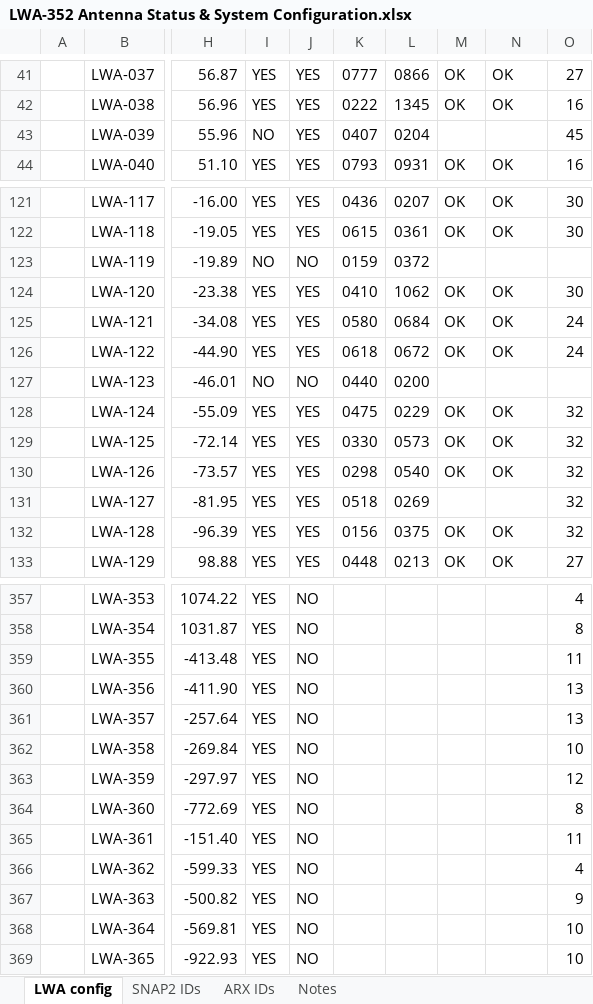
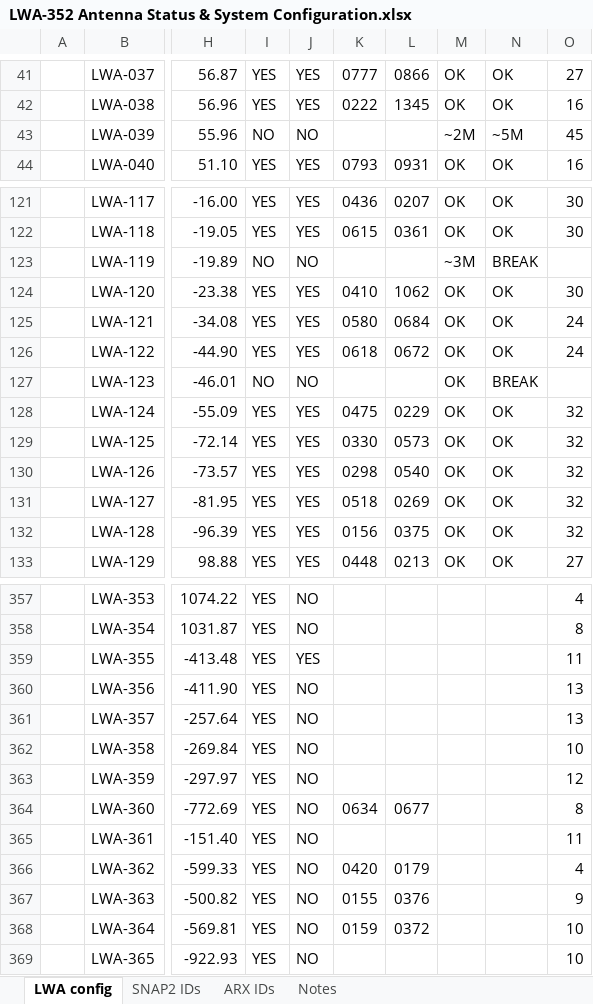
Before and after one commit to ovro-lwa/lwa-cfg, an Excel workbook: LWA-352 Antenna Status & System Configuration.xlsx, sheet LWA config, drawn as a sheet; only a part is shown, gaps mark what is left out; values as stored, in another font and other column widths than the file's, no cell formats; conditional formats not drawn; the diff covers the shown part only; the diff names each change by its address in the sheet, - before the commit and + after, or states it on an @@ line.

Commit message:
Add update by Morgan
Signed-off-by: rh <githubrh@pm.me>

```diff
--- a/LWA-352 Antenna Status & System Configuration.xlsx (sheet LWA config)
+++ b/LWA-352 Antenna Status & System Configuration.xlsx (sheet LWA config)
-J43: YES
+J43: NO
-K43: 0407
+K43: (empty)
-L43: 0204
+L43: (empty)
-M43: (empty)
+M43: ~2M
-N43: (empty)
+N43: ~5M
-K123: 0159
+K123: (empty)
-L123: 0372
+L123: (empty)
-M123: (empty)
+M123: ~3M
-N123: (empty)
+N123: BREAK
-K127: 0440
+K127: (empty)
-L127: 0200
+L127: (empty)
-M127: (empty)
+M127: OK
-N127: (empty)
+N127: BREAK
-M131: (empty)
+M131: OK
-N131: (empty)
+N131: OK
-J359: NO
+J359: YES
-K364: (empty)
+K364: 0634
-L364: (empty)
+L364: 0677
-K366: (empty)
+K366: 0420
-L366: (empty)
+L366: 0179
-K367: (empty)
+K367: 0155
-L367: (empty)
+L367: 0376
-K368: (empty)
+K368: 0159
-L368: (empty)
+L368: 0372
```
Also changed, not shown: 17 edited cells elsewhere in this sheet, cell formats.
